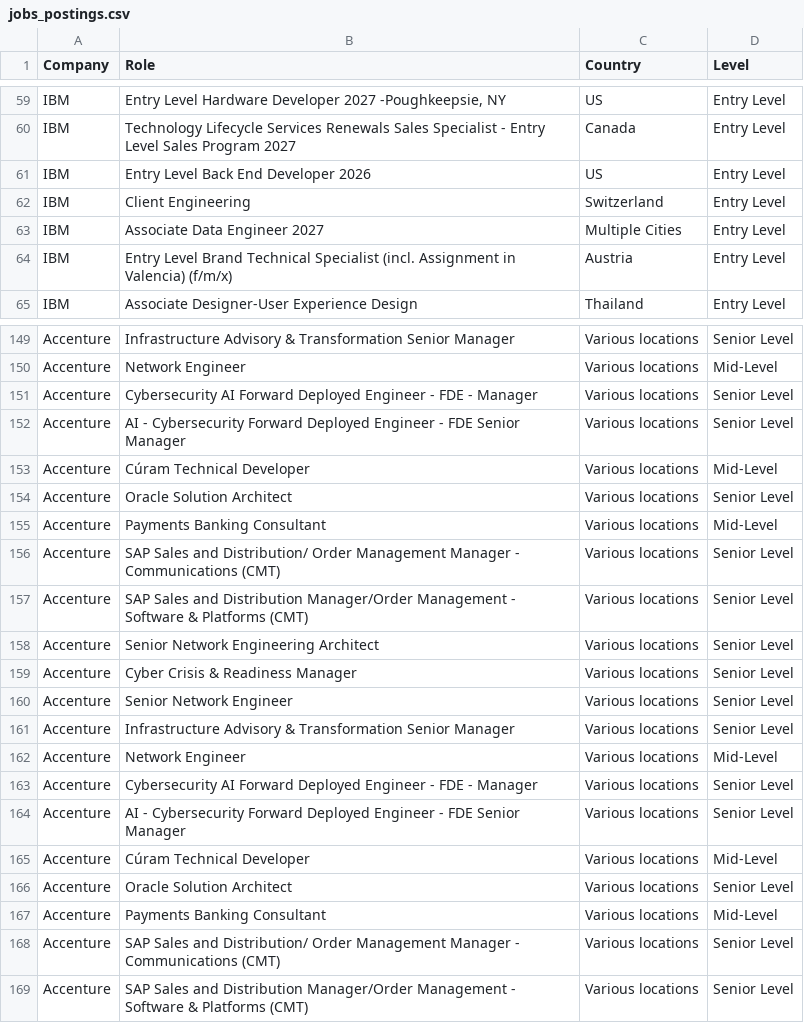
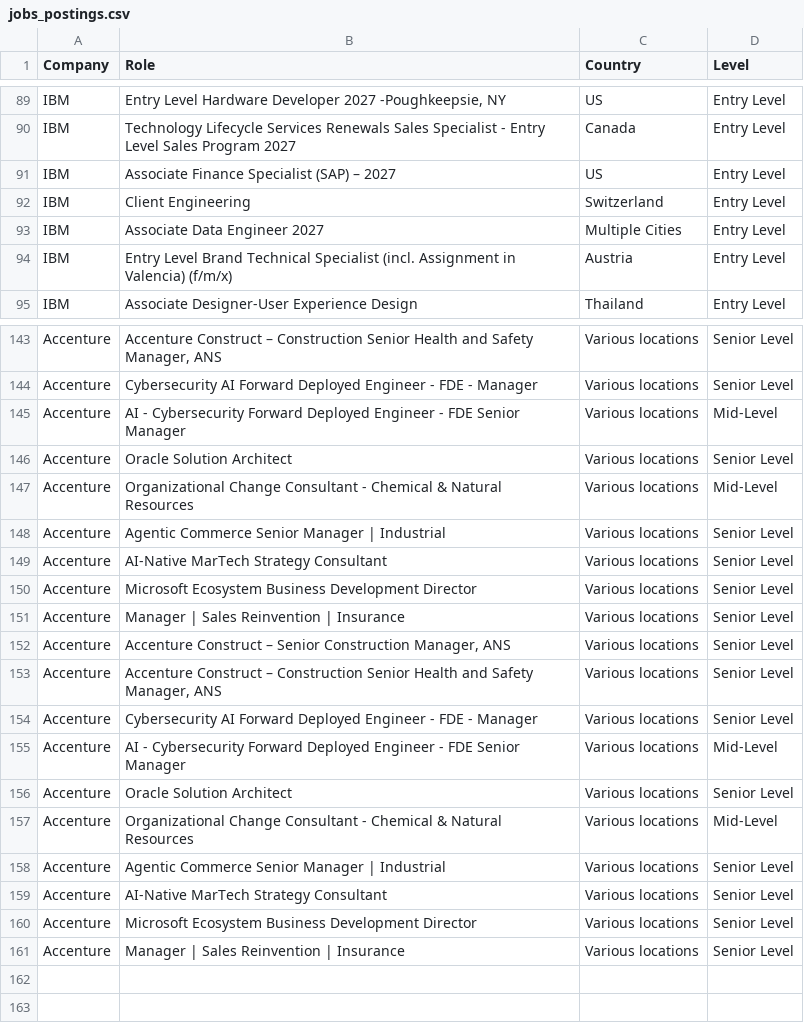
Before and after one commit to nefigarcia/outsourcing-analysis, a CSV file: jobs_postings.csv, drawn as a sheet; only a part is shown, gaps mark what is left out; removed rows and columns are numbered as before the commit, all else as after; the diff covers the shown part only; the diff names each change by its address in the sheet, - before the commit and + after, or states it on an @@ line.

```diff
--- a/jobs_postings.csv
+++ b/jobs_postings.csv
-B91 (Role): Entry Level Back End Developer 2026
+B91 (Role): Associate Finance Specialist (SAP) – 2027
-B143 (Role): Infrastructure Advisory & Transformation Senior Manager
+B143 (Role): Accenture Construct – Construction Senior Health and Safety Manager, ANS
-row 150: Accenture | Network Engineer | Various locations | Mid-Level
-D145 (Level): Senior Level
+D145 (Level): Mid-Level
-row 153: Accenture | Cúram Technical Developer | Various locations | Mid-Level
-B147 (Role): Payments Banking Consultant
+B147 (Role): Organizational Change Consultant - Chemical & Natural Resources
-B148 (Role): SAP Sales and Distribution/ Order Management Manager - Communications (CMT)
+B148 (Role): Agentic Commerce Senior Manager | Industrial
-B149 (Role): SAP Sales and Distribution Manager/Order Management - Software & Platforms (CMT)
+B149 (Role): AI-Native MarTech Strategy Consultant
-B150 (Role): Senior Network Engineering Architect
+B150 (Role): Microsoft Ecosystem Business Development Director
-B151 (Role): Cyber Crisis & Readiness Manager
+B151 (Role): Manager | Sales Reinvention | Insurance
-B152 (Role): Senior Network Engineer
+B152 (Role): Accenture Construct – Senior Construction Manager, ANS
-B153 (Role): Infrastructure Advisory & Transformation Senior Manager
+B153 (Role): Accenture Construct – Construction Senior Health and Safety Manager, ANS
-row 162: Accenture | Network Engineer | Various locations | Mid-Level
-D155 (Level): Senior Level
+D155 (Level): Mid-Level
-row 165: Accenture | Cúram Technical Developer | Various locations | Mid-Level
-B157 (Role): Payments Banking Consultant
+B157 (Role): Organizational Change Consultant - Chemical & Natural Resources
-B158 (Role): SAP Sales and Distribution/ Order Management Manager - Communications (CMT)
+B158 (Role): Agentic Commerce Senior Manager | Industrial
+row 159: Accenture | AI-Native MarTech Strategy Consultant | Various locations | Senior Level
-B160 (Role): SAP Sales and Distribution Manager/Order Management - Software & Platforms (CMT)
+B160 (Role): Microsoft Ecosystem Business Development Director
+row 161: Accenture | Manager | Sales Reinvention | Insurance | Various locations | Senior Level
```
Also changed, not shown: 3 added rows, 9 removed rows, 27 moved rows and 19 edited cells elsewhere in this file.
